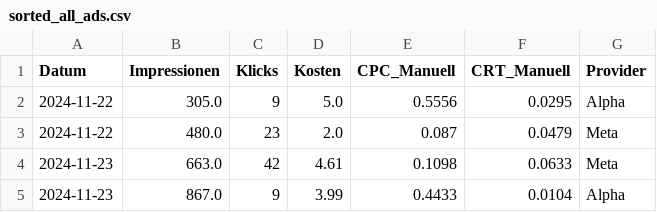
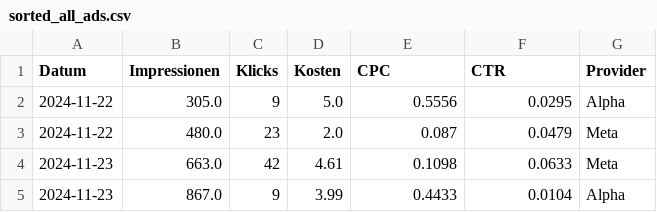
Before and after one commit to nevsglueckauf/wq, a CSV file: Dashboards/python/output/sorted_all_ads.csv, drawn as a sheet; only a part is shown.

Commit message:
Addiing dash helpers/factories; Adding Geo data support

```diff
--- a/Dashboards/python/output/sorted_all_ads.csv
+++ b/Dashboards/python/output/sorted_all_ads.csv
@@ -1,2 +1,2 @@
-Datum,Impressionen,Klicks,Kosten,CPC_Manuell,CRT_Manuell,Provider
+Datum,Impressionen,Klicks,Kosten,CPC,CTR,Provider
 2024-11-22,305.0,9,5.0,0.5556,0.0295,Alpha
```
Also changed, not shown: 28 other files.
